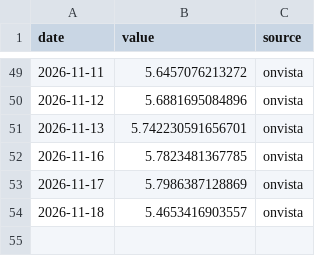
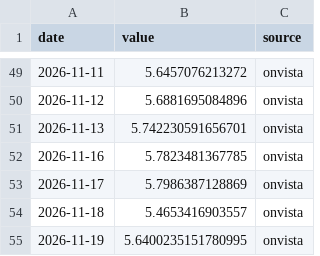
Before and after one commit to Aaron-Levitats/macro-desk-data, a CSV file: IL_USD_2028.csv, drawn as a sheet; only a part is shown, gaps mark what is left out; the diff names each change by its address in the sheet, - before the commit and + after, or states it on an @@ line.

```diff
--- a/IL_USD_2028.csv
+++ b/IL_USD_2028.csv
+row 55: 2026-11-19 | 5.6400235151780995 | onvista
```
Also changed, not shown: IL_USD_2030.csv, IL_USD_2034.csv, 54 other files.
